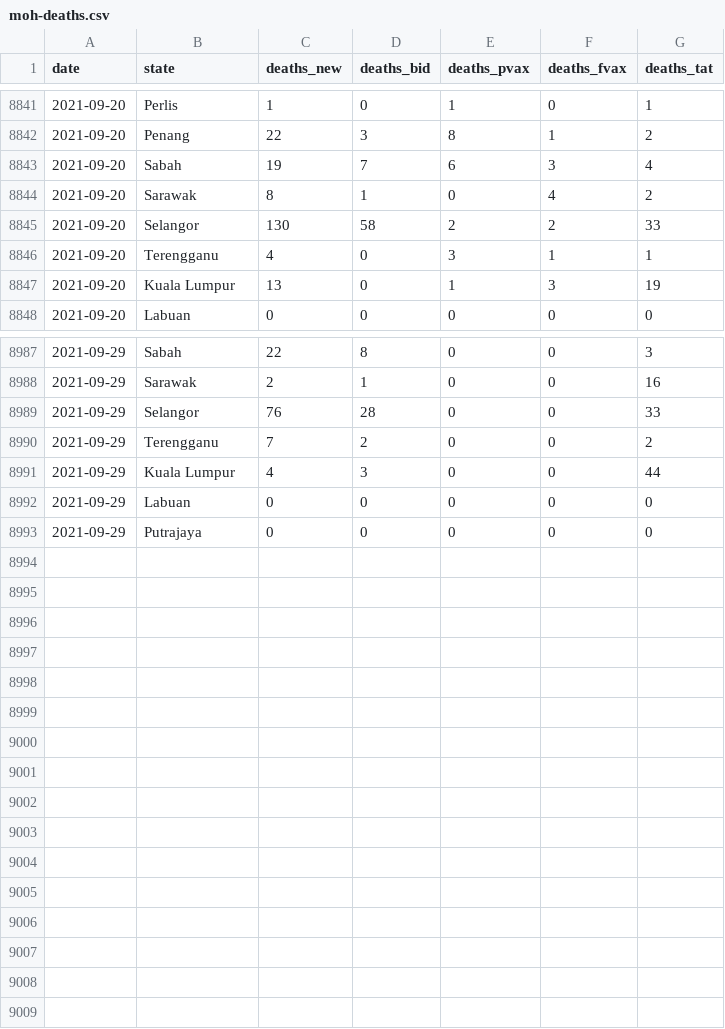
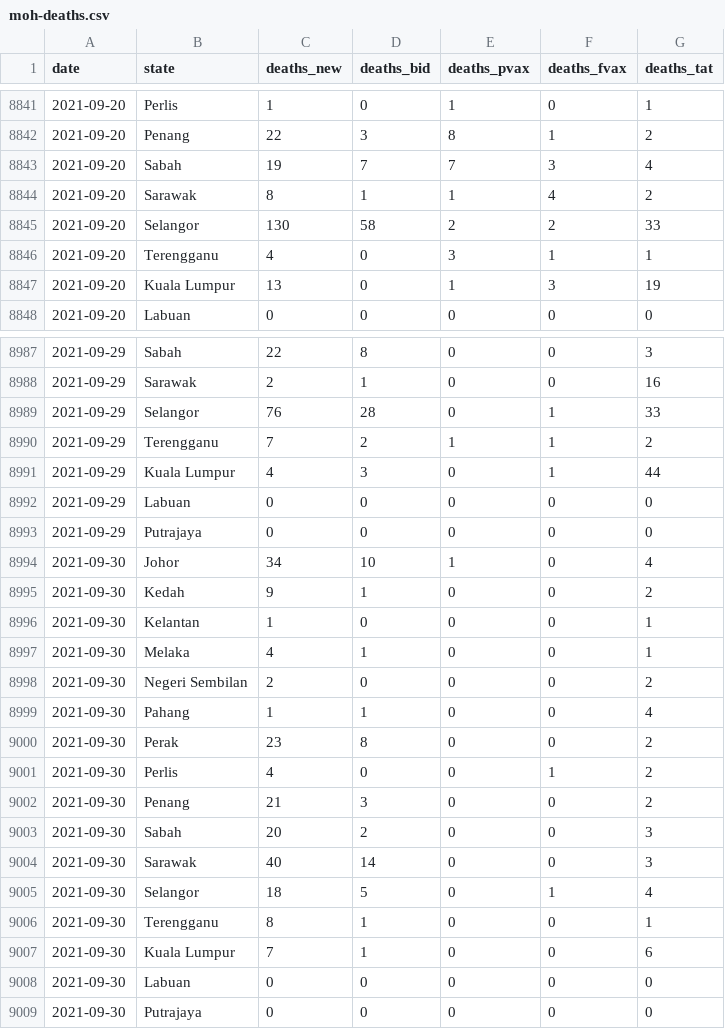
Before and after one commit to DicksonC96/Covid-Mobility-Malaysia, a CSV file: data/moh-deaths.csv, drawn as a sheet; only a part is shown, gaps mark what is left out; the diff covers the shown part only.

```diff
--- a/data/moh-deaths.csv
+++ b/data/moh-deaths.csv
@@ -8842,4 +8842,4 @@ date,state,deaths_new,deaths_bid,deaths_pvax,deaths_fvax,deaths_tat
 2021-09-20,Penang,22,3,8,1,2
-2021-09-20,Sabah,19,7,6,3,4
-2021-09-20,Sarawak,8,1,0,4,2
+2021-09-20,Sabah,19,7,7,3,4
+2021-09-20,Sarawak,8,1,1,4,2
 2021-09-20,Selangor,130,58,2,2,33
@@ -8988,6 +8988,22 @@ date,state,deaths_new,deaths_bid,deaths_pvax,deaths_fvax,deaths_tat
 2021-09-29,Sarawak,2,1,0,0,16
-2021-09-29,Selangor,76,28,0,0,33
-2021-09-29,Terengganu,7,2,0,0,2
-2021-09-29,Kuala Lumpur,4,3,0,0,44
+2021-09-29,Selangor,76,28,0,1,33
+2021-09-29,Terengganu,7,2,1,1,2
+2021-09-29,Kuala Lumpur,4,3,0,1,44
 2021-09-29,Labuan,0,0,0,0,0
 2021-09-29,Putrajaya,0,0,0,0,0
+2021-09-30,Johor,34,10,1,0,4
+2021-09-30,Kedah,9,1,0,0,2
+2021-09-30,Kelantan,1,0,0,0,1
+2021-09-30,Melaka,4,1,0,0,1
+2021-09-30,Negeri Sembilan,2,0,0,0,2
+2021-09-30,Pahang,1,1,0,0,4
+2021-09-30,Perak,23,8,0,0,2
+2021-09-30,Perlis,4,0,0,1,2
+2021-09-30,Penang,21,3,0,0,2
+2021-09-30,Sabah,20,2,0,0,3
+2021-09-30,Sarawak,40,14,0,0,3
+2021-09-30,Selangor,18,5,0,1,4
+2021-09-30,Terengganu,8,1,0,0,1
+2021-09-30,Kuala Lumpur,7,1,0,0,6
+2021-09-30,Labuan,0,0,0,0,0
+2021-09-30,Putrajaya,0,0,0,0,0
```
Also changed, not shown: 49 edited cells elsewhere in this file, data/moh-cases.csv.
